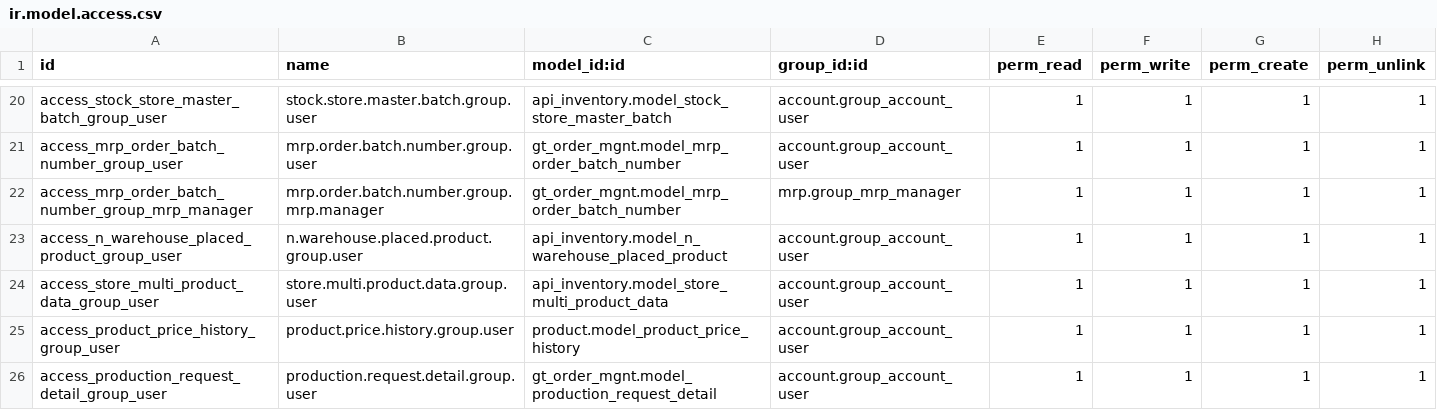
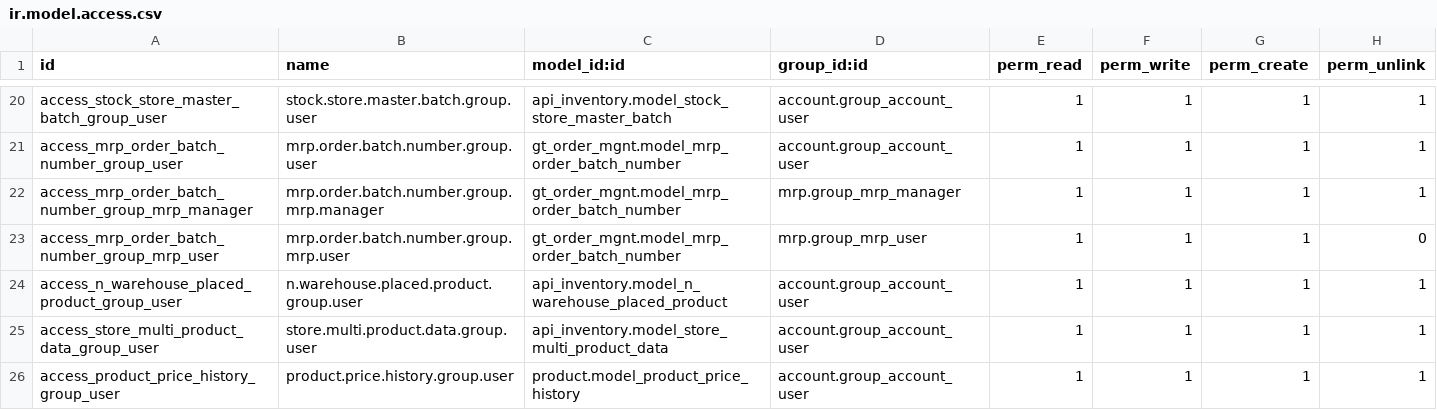
Before and after one commit to r-bhargavi/aalmir, a CSV file: aalmir_custom_expense/security/ir.model.access.csv, drawn as a sheet; only a part is shown, gaps mark what is left out; the shorter side is filled out with more unchanged rows; the diff names each change by its address in the sheet, - before the commit and + after, or states it on an @@ line.

Commit message:
Merge origin/master
Conflicts:
	cheque_print_template/views/cheque_template.xml
	gt_order_mgnt/models/mrp_request.py
	gt_order_mgnt/views/data_mail.xml
	gt_order_mgnt/views/print_batch_number.xml

```diff
--- a/aalmir_custom_expense/security/ir.model.access.csv
+++ b/aalmir_custom_expense/security/ir.model.access.csv
+row 23: access_mrp_order_batch_number_group_mrp_user | mrp.order.batch.number.group.mrp.user | gt_order_mgnt.model_mrp_order_batch_number | mrp.group_mrp_user | 1 | 1 | 1 | 0
```
Also changed, not shown: 1 other file.
